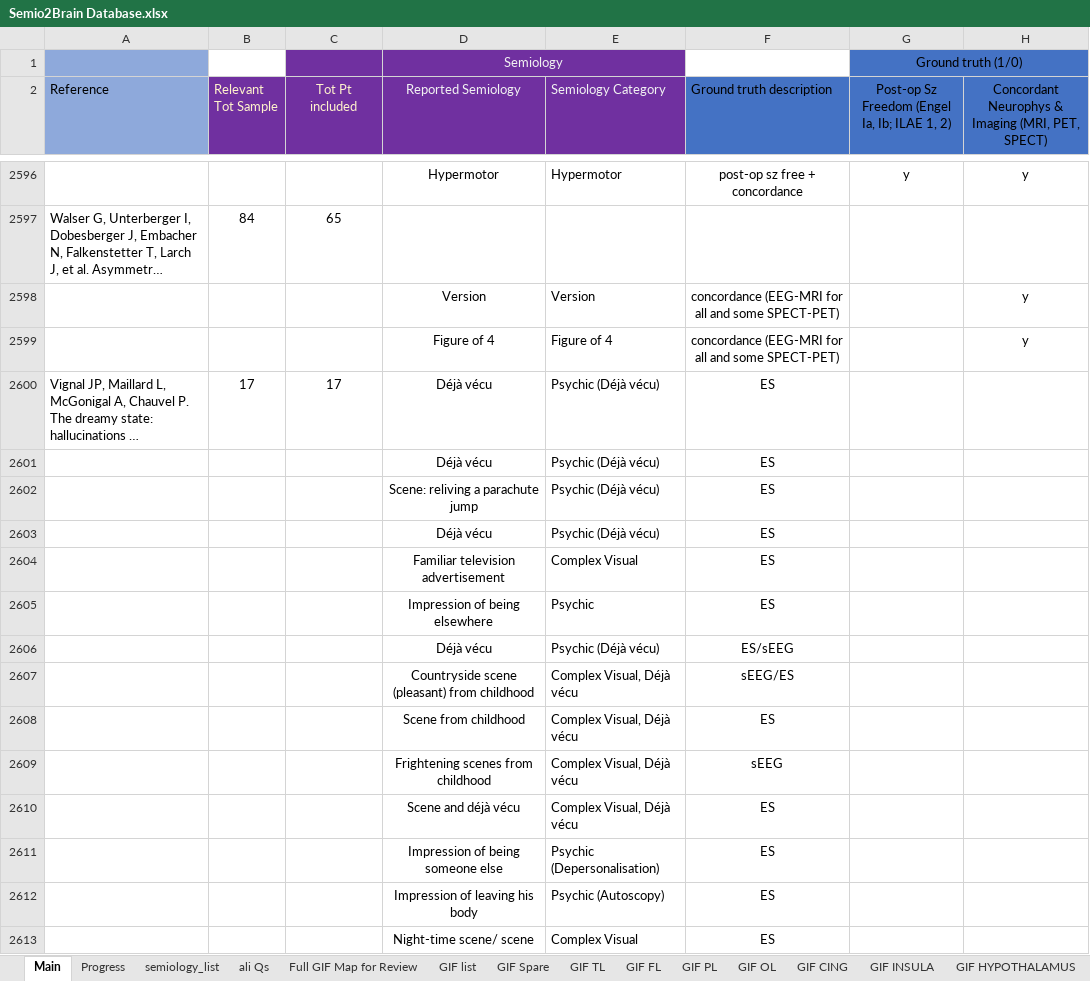
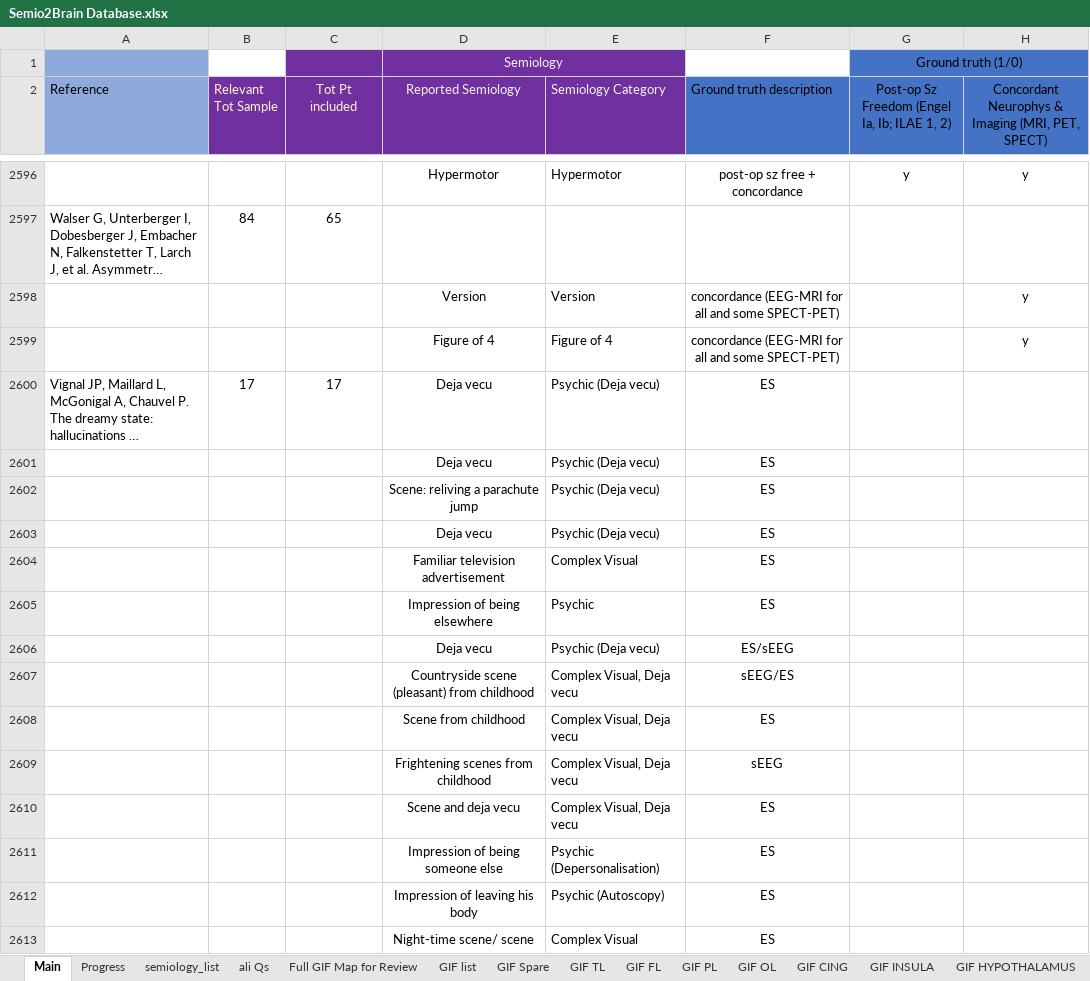
Before and after one commit to thenineteen/Semiology-Visualisation-Tool, an Excel workbook: resources/Semio2Brain Database.xlsx, sheet Main, drawn as a sheet; only a part is shown, gaps mark what is left out; long unchanged cells end in …; values as stored, in another font and other column widths than the file's, no borders; the diff covers the shown part only; the diff names each change by its address in the sheet, - before the commit and + after, or states it on an @@ line.

```diff
--- a/resources/Semio2Brain Database.xlsx (sheet Main)
+++ b/resources/Semio2Brain Database.xlsx (sheet Main)
-D2600:D2601 (Reported Semiology): Déjà vécu
+D2600:D2601 (Reported Semiology): Deja vecu
-E2600:E2603 (Semiology Category): Psychic (Déjà vécu)
+E2600:E2603 (Semiology Category): Psychic (Deja vecu)
-D2603 (Reported Semiology): Déjà vécu
+D2603 (Reported Semiology): Deja vecu
-D2606 (Reported Semiology): Déjà vécu
+D2606 (Reported Semiology): Deja vecu
-E2606 (Semiology Category): Psychic (Déjà vécu)
+E2606 (Semiology Category): Psychic (Deja vecu)
-E2607:E2610 (Semiology Category): Complex Visual, Déjà vécu
+E2607:E2610 (Semiology Category): Complex Visual, Deja vecu
-D2610 (Reported Semiology): Scene and déjà vécu
+D2610 (Reported Semiology): Scene and deja vecu
```
Also changed, not shown: 28 edited cells elsewhere in this sheet, 1 other file.
